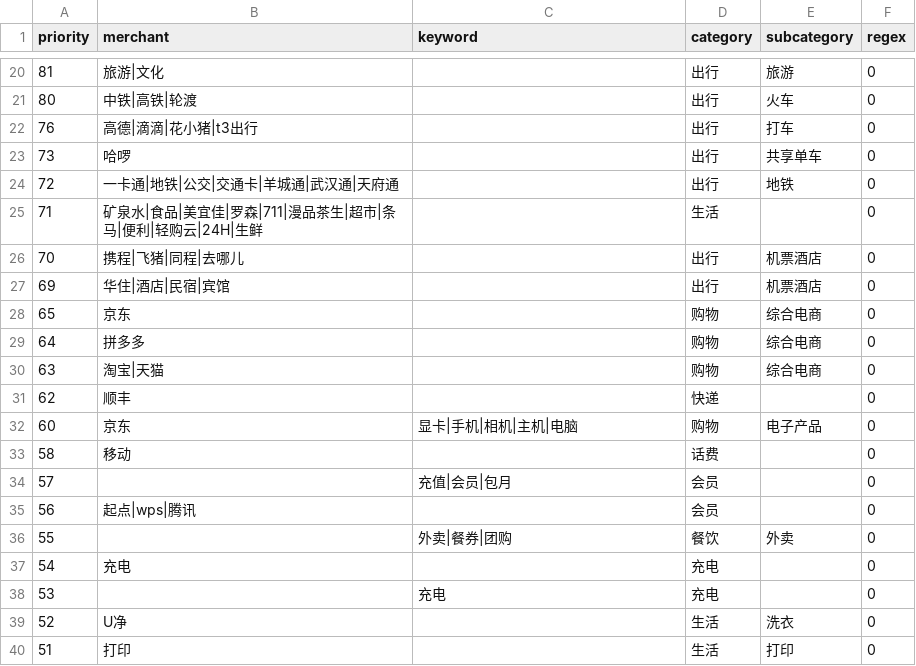
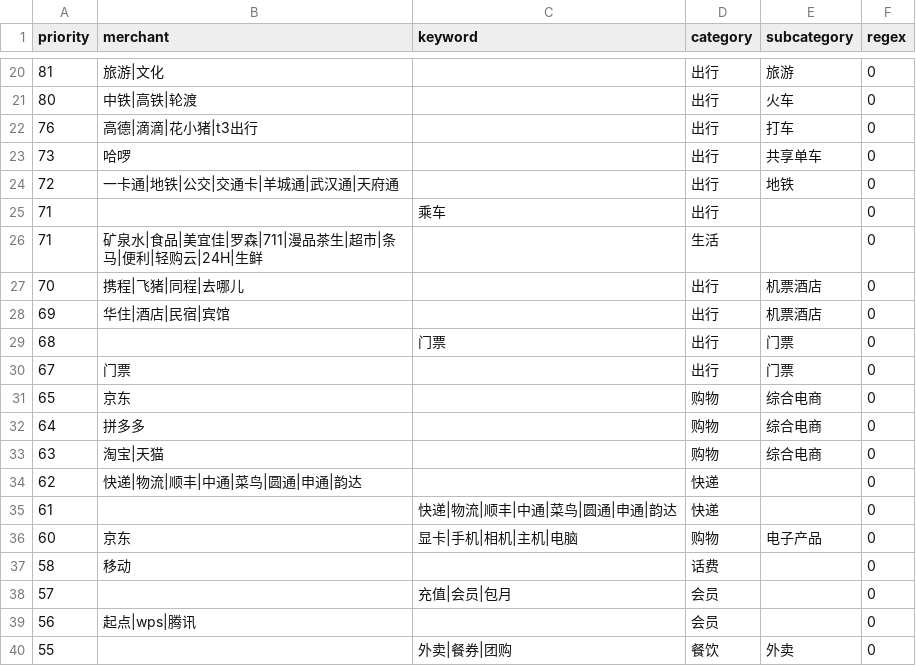
Before and after one commit to BoringZheng/Boring-Financial, a CSV file: category_map.csv, drawn as a sheet; only a part is shown, gaps mark what is left out; the shorter side is filled out with more unchanged rows.

```diff
--- a/category_map.csv
+++ b/category_map.csv
@@ -24,2 +24,3 @@ priority,merchant,keyword,category,subcategory,regex
 72,一卡通|地铁|公交|交通卡|羊城通|武汉通|天府通,,出行,地铁,0
+71,,乘车,出行,,0
 71,矿泉水|食品|美宜佳|罗森|711|漫品茶生|超市|条马|便利|轻购云|24H|生鲜,,生活,,0
@@ -27,2 +28,4 @@ priority,merchant,keyword,category,subcategory,regex
 69,华住|酒店|民宿|宾馆,,出行,机票酒店,0
+68,,门票,出行,门票,0
+67,门票,,出行,门票,0
 65,京东,,购物,综合电商,0
@@ -30,3 +33,4 @@ priority,merchant,keyword,category,subcategory,regex
 63,淘宝|天猫,,购物,综合电商,0
-62,顺丰,,快递,,0
+62,快递|物流|顺丰|中通|菜鸟|圆通|申通|韵达,,快递,,0
+61,,快递|物流|顺丰|中通|菜鸟|圆通|申通|韵达,快递,,0
 60,京东,显卡|手机|相机|主机|电脑,购物,电子产品,0
```
Also changed, not shown: 2 other files.
